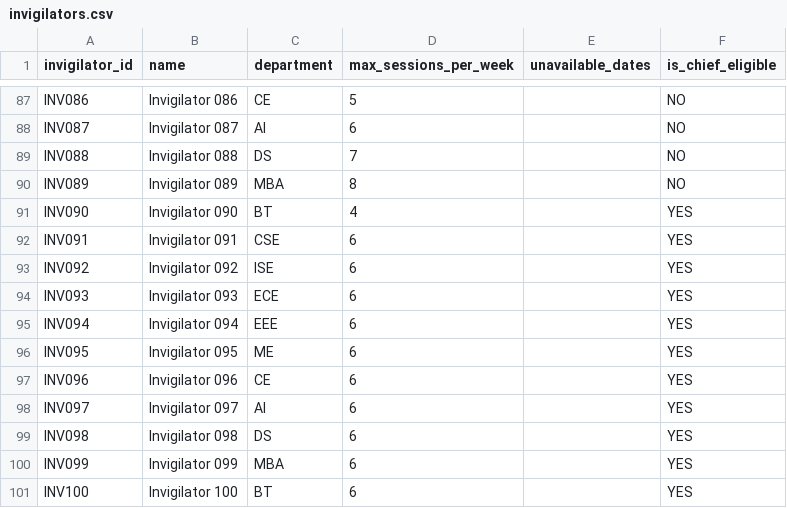
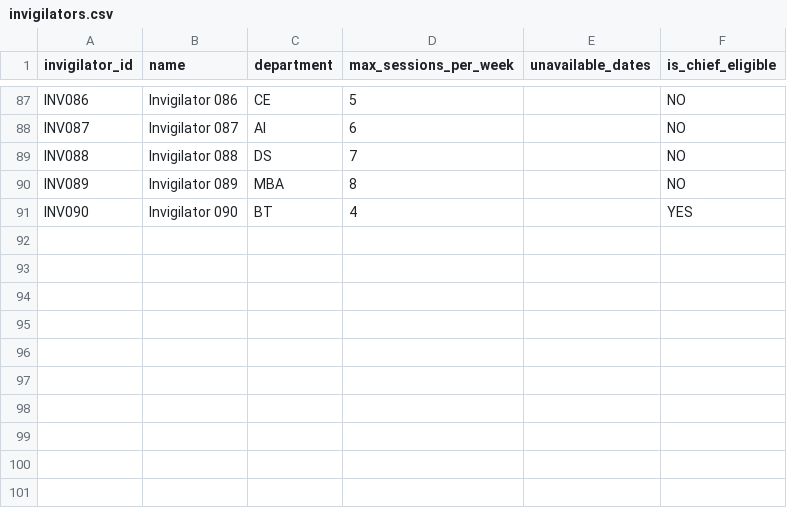
Before and after one commit to Shreyas1248/University-exam-Timetabling-and-Hall-Allocation-Engine, a CSV file: data/invigilators.csv, drawn as a sheet; only a part is shown, gaps mark what is left out; the diff names each change by its address in the sheet, - before the commit and + after, or states it on an @@ line.

```diff
--- a/data/invigilators.csv
+++ b/data/invigilators.csv
-row 92: INV091 | Invigilator 091 | CSE | 6 |  | YES
-row 93: INV092 | Invigilator 092 | ISE | 6 |  | YES
-row 94: INV093 | Invigilator 093 | ECE | 6 |  | YES
-row 95: INV094 | Invigilator 094 | EEE | 6 |  | YES
-row 96: INV095 | Invigilator 095 | ME | 6 |  | YES
-row 97: INV096 | Invigilator 096 | CE | 6 |  | YES
-row 98: INV097 | Invigilator 097 | AI | 6 |  | YES
-row 99: INV098 | Invigilator 098 | DS | 6 |  | YES
-row 100: INV099 | Invigilator 099 | MBA | 6 |  | YES
-row 101: INV100 | Invigilator 100 | BT | 6 |  | YES
```
Also changed, not shown: data/exam_window.csv, output/command_results.csv, 38 other files.
